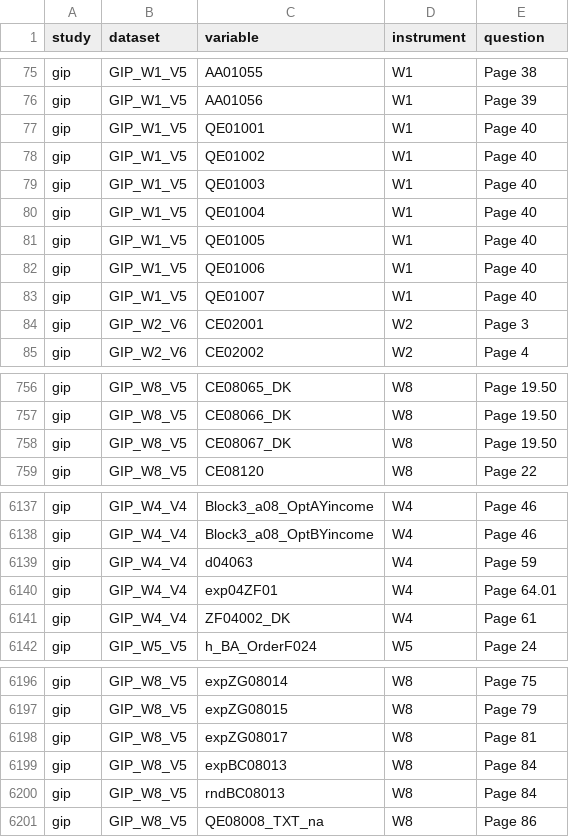
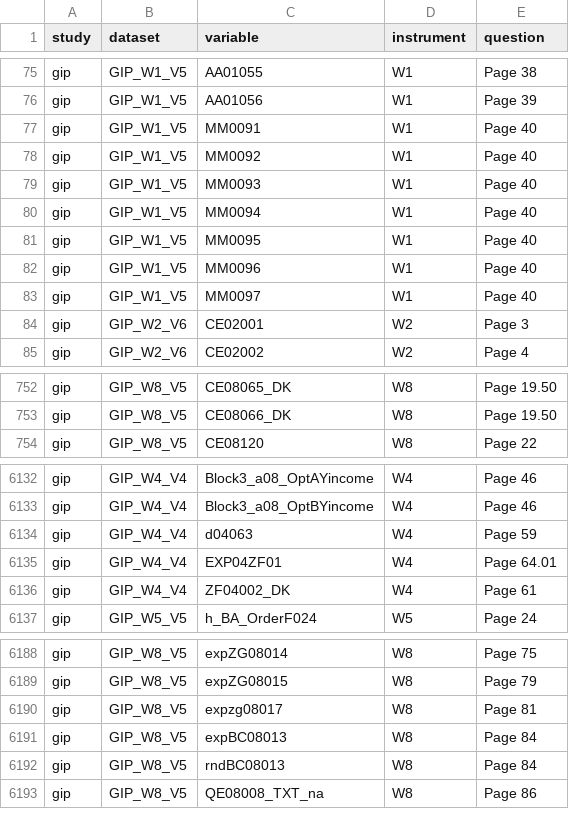
Before and after one commit to paneldata/gip, a CSV file: metadata/questions_variables.csv, drawn as a sheet; only a part is shown, gaps mark what is left out; the diff covers the shown part only.

Commit message:
Corrections  answers.csv and questions_variables.csv W1-W55

```diff
--- a/metadata/questions_variables.csv
+++ b/metadata/questions_variables.csv
@@ -76,9 +76,9 @@ gip,GIP_W1_V5,AA01055,W1,Page 38
 gip,GIP_W1_V5,AA01056,W1,Page 39
-gip,GIP_W1_V5,QE01001,W1,Page 40
-gip,GIP_W1_V5,QE01002,W1,Page 40
-gip,GIP_W1_V5,QE01003,W1,Page 40
-gip,GIP_W1_V5,QE01004,W1,Page 40
-gip,GIP_W1_V5,QE01005,W1,Page 40
-gip,GIP_W1_V5,QE01006,W1,Page 40
-gip,GIP_W1_V5,QE01007,W1,Page 40
+gip,GIP_W1_V5,MM0091,W1,Page 40
+gip,GIP_W1_V5,MM0092,W1,Page 40
+gip,GIP_W1_V5,MM0093,W1,Page 40
+gip,GIP_W1_V5,MM0094,W1,Page 40
+gip,GIP_W1_V5,MM0095,W1,Page 40
+gip,GIP_W1_V5,MM0096,W1,Page 40
+gip,GIP_W1_V5,MM0097,W1,Page 40
 gip,GIP_W2_V6,CE02001,W2,Page 3
@@ -757,3 +753,2 @@ gip,GIP_W8_V5,CE08065_DK,W8,Page 19.50
 gip,GIP_W8_V5,CE08066_DK,W8,Page 19.50
-gip,GIP_W8_V5,CE08067_DK,W8,Page 19.50
 gip,GIP_W8_V5,CE08120,W8,Page 22
@@ -6139,3 +6134,3 @@ gip,GIP_W4_V4,Block3_a08_OptBYincome,W4,Page 46
 gip,GIP_W4_V4,d04063,W4,Page 59
-gip,GIP_W4_V4,exp04ZF01,W4,Page 64.01
+gip,GIP_W4_V4,EXP04ZF01,W4,Page 64.01
 gip,GIP_W4_V4,ZF04002_DK,W4,Page 61
@@ -6197,3 +6189,3 @@ gip,GIP_W8_V5,expZG08014,W8,Page 75
 gip,GIP_W8_V5,expZG08015,W8,Page 79
-gip,GIP_W8_V5,expZG08017,W8,Page 81
+gip,GIP_W8_V5,expzg08017,W8,Page 81
 gip,GIP_W8_V5,expBC08013,W8,Page 84
```
Also changed, not shown: 7 removed rows and 1 edited cell elsewhere in this file, 1 other file.
